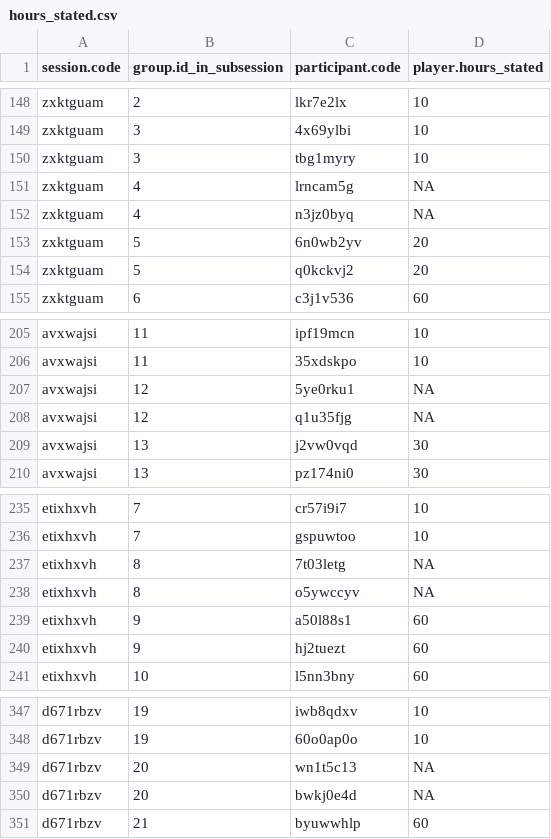
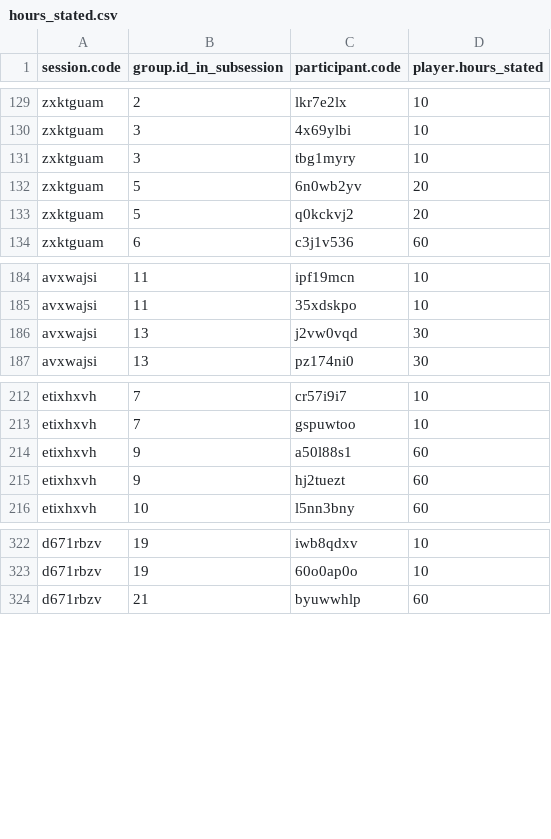
Before and after one commit to carinahausladen/PredictingCompliance, a CSV file: data/hours_stated.csv (was data/raw_data/hours_stated.csv), drawn as a sheet; only a part is shown, gaps mark what is left out; removed rows and columns are numbered as before the commit, all else as after; the diff covers the shown part only; the diff names each change by its address in the sheet, - before the commit and + after, or states it on an @@ line.

```diff
--- a/data/raw_data/hours_stated.csv
+++ b/data/hours_stated.csv
-row 151: zxktguam | 4 | lrncam5g | NA
-row 152: zxktguam | 4 | n3jz0byq | NA
-row 207: avxwajsi | 12 | 5ye0rku1 | NA
-row 208: avxwajsi | 12 | q1u35fjg | NA
-row 237: etixhxvh | 8 | 7t03letg | NA
-row 238: etixhxvh | 8 | o5ywccyv | NA
-row 349: d671rbzv | 20 | wn1t5c13 | NA
-row 350: d671rbzv | 20 | bwkj0e4d | NA
```
Also changed, not shown: 1 added row and 20 removed rows elsewhere in this file, 20 other files.
